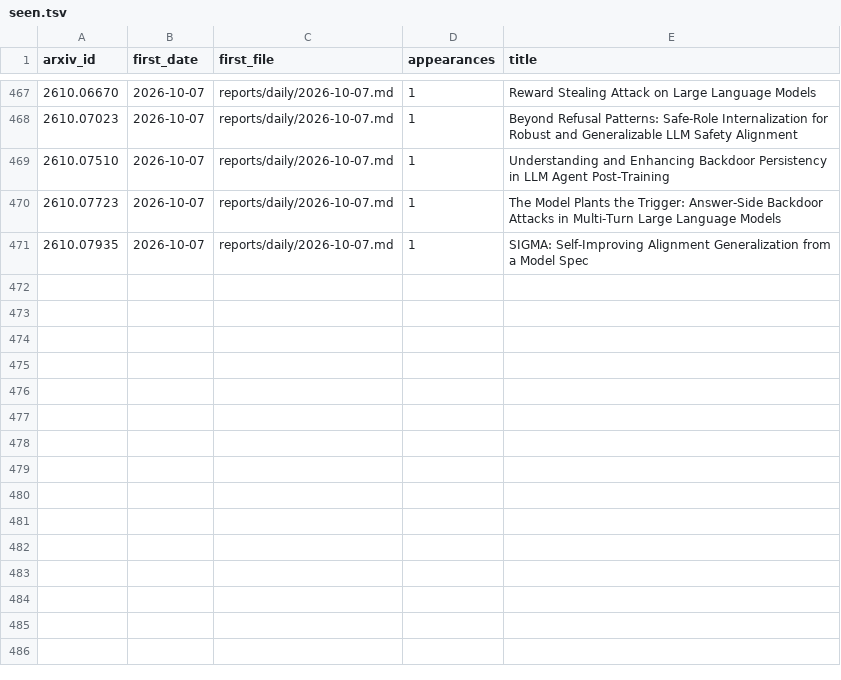
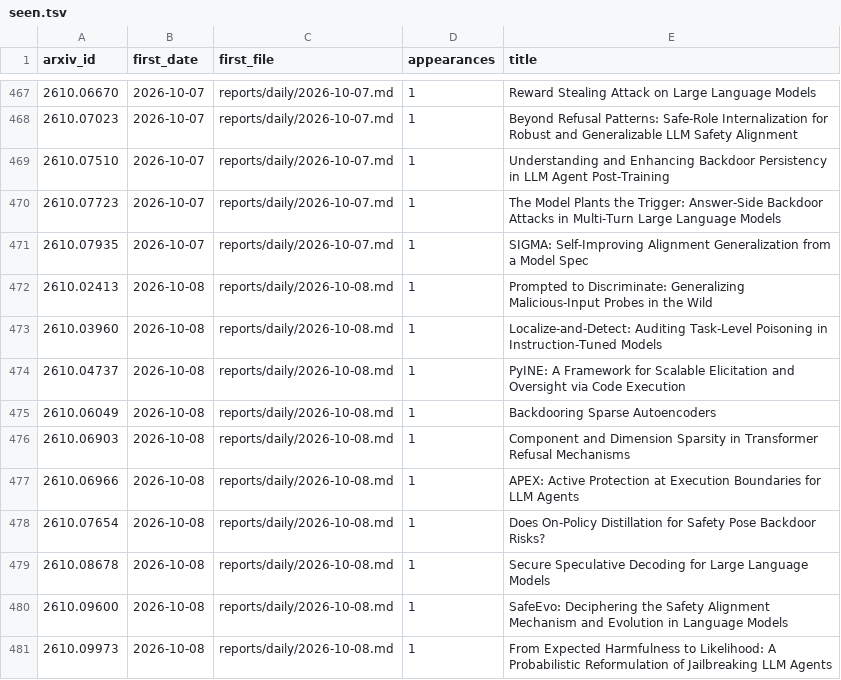
Before and after one commit to GusSand/research-radar, a TSV file: reports/index/seen.tsv, drawn as a sheet; only a part is shown, gaps mark what is left out.

```diff
--- a/reports/index/seen.tsv
+++ b/reports/index/seen.tsv
@@ -471 +471,11 @@ arxiv_id	first_date	first_file	appearances	title
 2610.07935	2026-10-07	reports/daily/2026-10-07.md	1	SIGMA: Self-Improving Alignment Generalization from a Model Spec
+2610.02413	2026-10-08	reports/daily/2026-10-08.md	1	Prompted to Discriminate: Generalizing Malicious-Input Probes in the Wild
+2610.03960	2026-10-08	reports/daily/2026-10-08.md	1	Localize-and-Detect: Auditing Task-Level Poisoning in Instruction-Tuned Models
+2610.04737	2026-10-08	reports/daily/2026-10-08.md	1	PyINE: A Framework for Scalable Elicitation and Oversight via Code Execution
+2610.06049	2026-10-08	reports/daily/2026-10-08.md	1	Backdooring Sparse Autoencoders
+2610.06903	2026-10-08	reports/daily/2026-10-08.md	1	Component and Dimension Sparsity in Transformer Refusal Mechanisms
+2610.06966	2026-10-08	reports/daily/2026-10-08.md	1	APEX: Active Protection at Execution Boundaries for LLM Agents
+2610.07654	2026-10-08	reports/daily/2026-10-08.md	1	Does On-Policy Distillation for Safety Pose Backdoor Risks?
+2610.08678	2026-10-08	reports/daily/2026-10-08.md	1	Secure Speculative Decoding for Large Language Models
+2610.09600	2026-10-08	reports/daily/2026-10-08.md	1	SafeEvo: Deciphering the Safety Alignment Mechanism and Evolution in Language Models
+2610.09973	2026-10-08	reports/daily/2026-10-08.md	1	From Expected Harmfulness to Likelihood: A Probabilistic Reformulation of Jailbreaking LLM Agents
```
Also changed, not shown: 2 other files.
